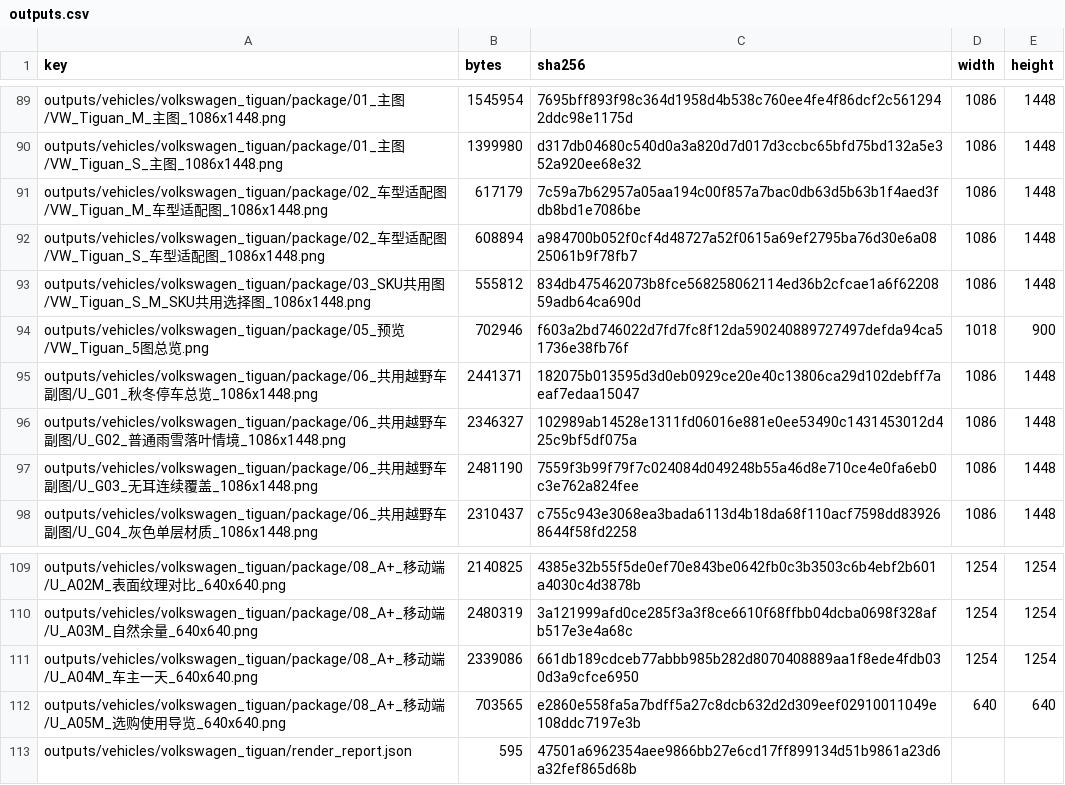
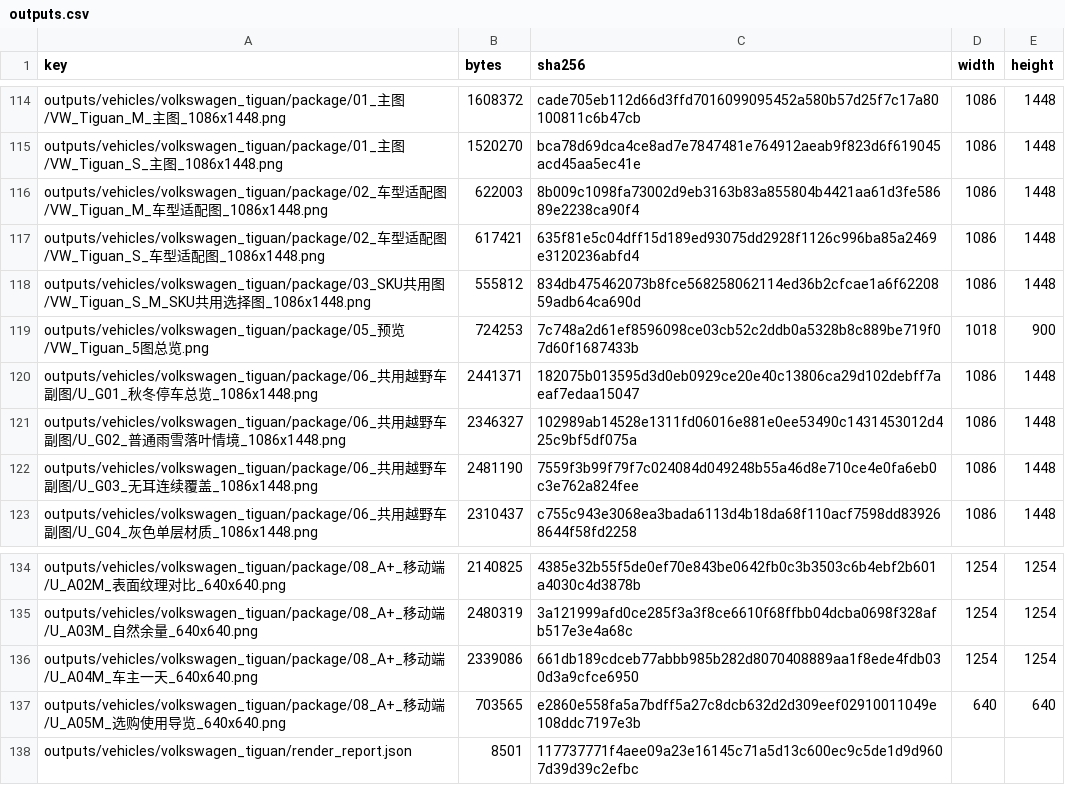
Before and after one commit to licwan62/zontar_maker, a CSV file: manifests/outputs.csv, drawn as a sheet; only a part is shown, gaps mark what is left out; addresses are those after the commit; the diff covers the shown part only; the diff names each change by its address in the sheet, - before the commit and + after, or states it on an @@ line.

```diff
--- a/manifests/outputs.csv
+++ b/manifests/outputs.csv
-B114 (bytes): 1545954
+B114 (bytes): 1608372
-C114 (sha256): 7695bff893f98c364d1958d4b538c760ee4fe4f86dcf2c5612942ddc98e1175d
+C114 (sha256): cade705eb112d66d3ffd7016099095452a580b57d25f7c17a80100811c6b47cb
-B115 (bytes): 1399980
+B115 (bytes): 1520270
-C115 (sha256): d317db04680c540d0a3a820d7d017d3ccbc65bfd75bd132a5e352a920ee68e32
+C115 (sha256): bca78d69dca4ce8ad7e7847481e764912aeab9f823d6f619045acd45aa5ec41e
-B116 (bytes): 617179
+B116 (bytes): 622003
-C116 (sha256): 7c59a7b62957a05aa194c00f857a7bac0db63d5b63b1f4aed3fdb8bd1e7086be
+C116 (sha256): 8b009c1098fa73002d9eb3163b83a855804b4421aa61d3fe58689e2238ca90f4
-B117 (bytes): 608894
+B117 (bytes): 617421
-C117 (sha256): a984700b052f0cf4d48727a52f0615a69ef2795ba76d30e6a0825061b9f78fb7
+C117 (sha256): 635f81e5c04dff15d189ed93075dd2928f1126c996ba85a2469e3120236abfd4
-B119 (bytes): 702946
+B119 (bytes): 724253
-C119 (sha256): f603a2bd746022d7fd7fc8f12da590240889727497defda94ca51736e38fb76f
+C119 (sha256): 7c748a2d61ef8596098ce03cb52c2ddb0a5328b8c889be719f07d60f1687433b
-B138 (bytes): 595
+B138 (bytes): 8501
-C138 (sha256): 47501a6962354aee9866bb27e6cd17ff899134d51b9861a23d6a32fef865d68b
+C138 (sha256): 117737771f4aee09a23e16145c71a5d13c600ec9c5de1d9d9607d39d39c2efbc
```
Also changed, not shown: 25 added rows and 2 edited cells elsewhere in this file, data/vehicles/volkswagen_tiguan/inputs/source_prompts.csv, manifests/inputs.csv, 31 other files.
